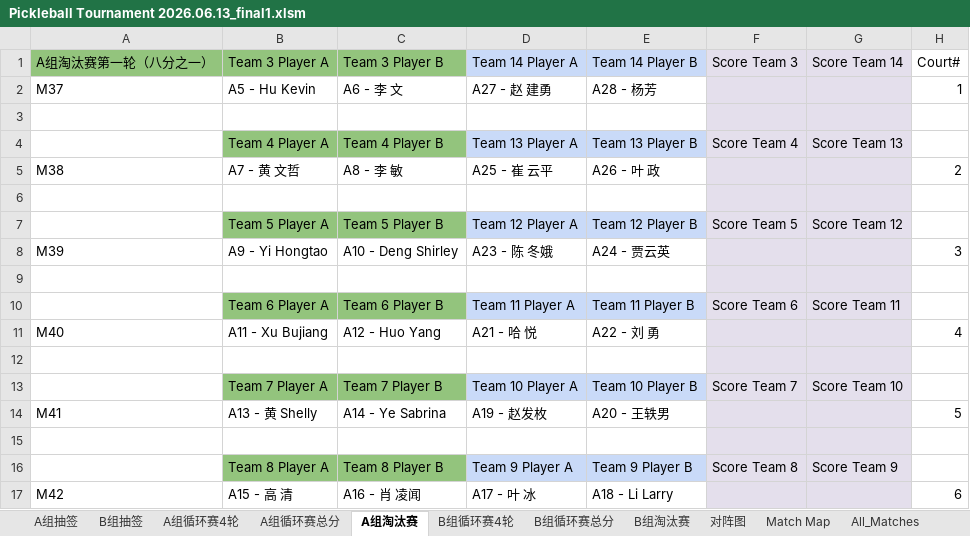
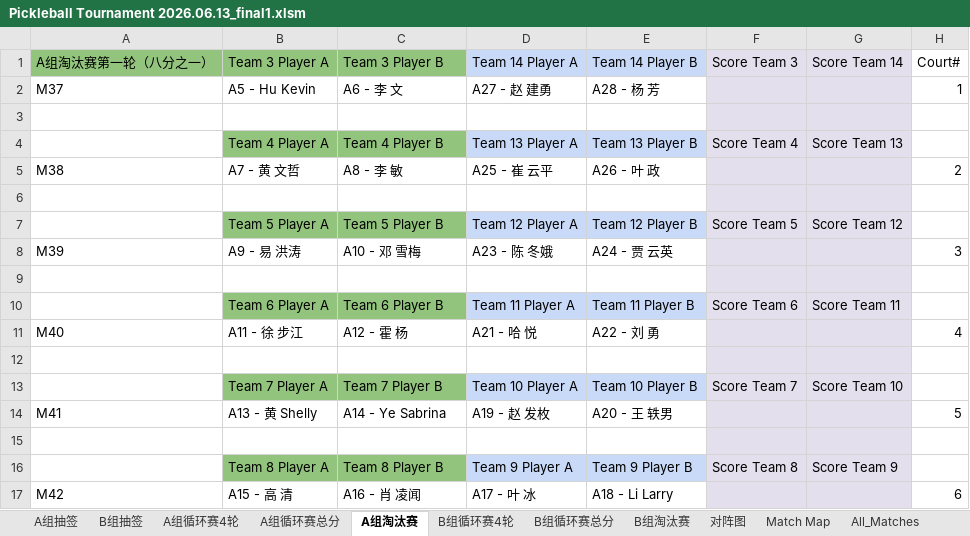
Before and after one commit to froster2006/wcca_pb_game_big_screen, an Excel workbook: Pickleball Tournament 2026.06.13_final1.xlsm, sheet A组淘汰赛, drawn as a sheet; only a part is shown; values as stored, in another font and other column widths than the file's, no borders; charts and pictures not drawn; the diff names each change by its address in the sheet, - before the commit and + after, or states it on an @@ line.

```diff
--- a/Pickleball Tournament 2026.06.13_final1.xlsm (sheet A组淘汰赛)
+++ b/Pickleball Tournament 2026.06.13_final1.xlsm (sheet A组淘汰赛)
-E2 (Team 14 Player B): A28 - 杨芳
+E2 (Team 14 Player B): A28 - 杨 芳
-B8 (Team 3 Player A): A9 - Yi Hongtao
+B8 (Team 3 Player A): A9 - 易 洪涛
-C8 (Team 3 Player B): A10 - Deng Shirley
+C8 (Team 3 Player B): A10 - 邓 雪梅
-E8 (Team 14 Player B): A24 - 贾云英
+E8 (Team 14 Player B): A24 - 贾 云英
-B11 (Team 3 Player A): A11 - Xu Bujiang
+B11 (Team 3 Player A): A11 - 徐 步江
-C11 (Team 3 Player B): A12 - Huo Yang
+C11 (Team 3 Player B): A12 - 霍 杨
-D14 (Team 14 Player A): A19 - 赵发枚
+D14 (Team 14 Player A): A19 - 赵 发枚
-E14 (Team 14 Player B): A20 - 王轶男
+E14 (Team 14 Player B): A20 - 王 轶男
```
Also changed, not shown: sheet All_Matches, sheet B组循环赛4轮, sheet A组循环赛4轮, sheet B组循环赛总分, sheet A组循环赛总分, sheet B组抽签, 2 more sheets, charts or pictures, 4 other files.
